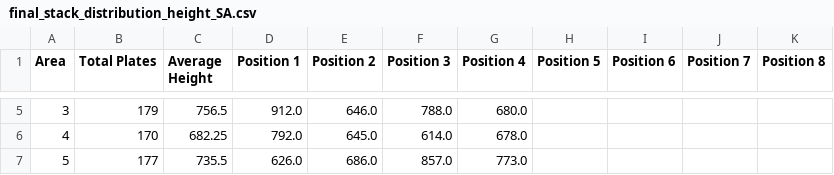
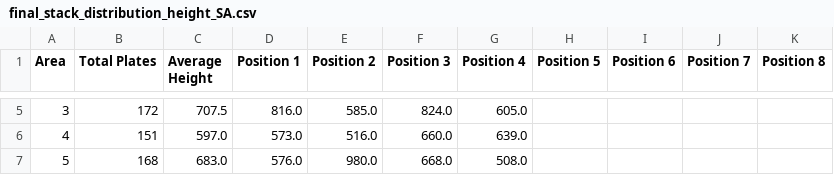
Before and after one commit to KeitAB1/StreamlitUser02, a CSV file: result/final_stack_distribution_height/final_stack_distribution_height_SA.csv, drawn as a sheet; only a part is shown, gaps mark what is left out; the diff covers the shown part only.

```diff
--- a/result/final_stack_distribution_height/final_stack_distribution_height_SA.csv
+++ b/result/final_stack_distribution_height/final_stack_distribution_height_SA.csv
@@ -5,3 +5,3 @@ Area,Total Plates,Average Height,Position 1,Position 2,Position 3,Position 4,Pos
-3,179,756.5,912.0,646.0,788.0,680.0,,,,
-4,170,682.25,792.0,645.0,614.0,678.0,,,,
-5,177,735.5,626.0,686.0,857.0,773.0,,,,
+3,172,707.5,816.0,585.0,824.0,605.0,,,,
+4,151,597.0,573.0,516.0,660.0,639.0,,,,
+5,168,683.0,576.0,980.0,668.0,508.0,,,,
```
Also changed, not shown: 28 edited cells elsewhere in this file, result/comparison_performance/steel_data06/comparison_performance_pso.csv, result/comparison_performance/steel_data06/comparison_performance_sa.csv, 31 other files.
